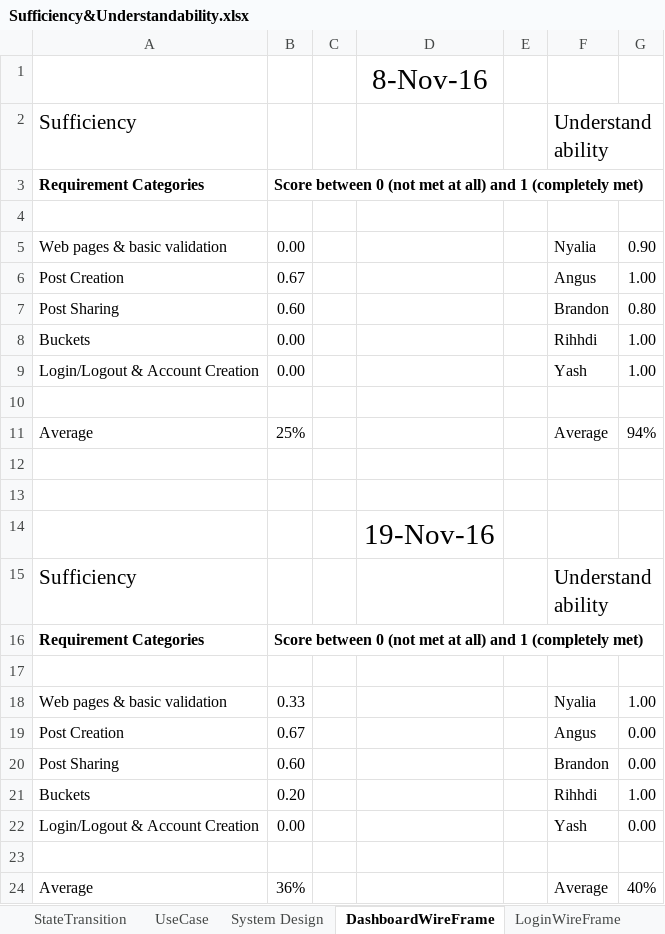
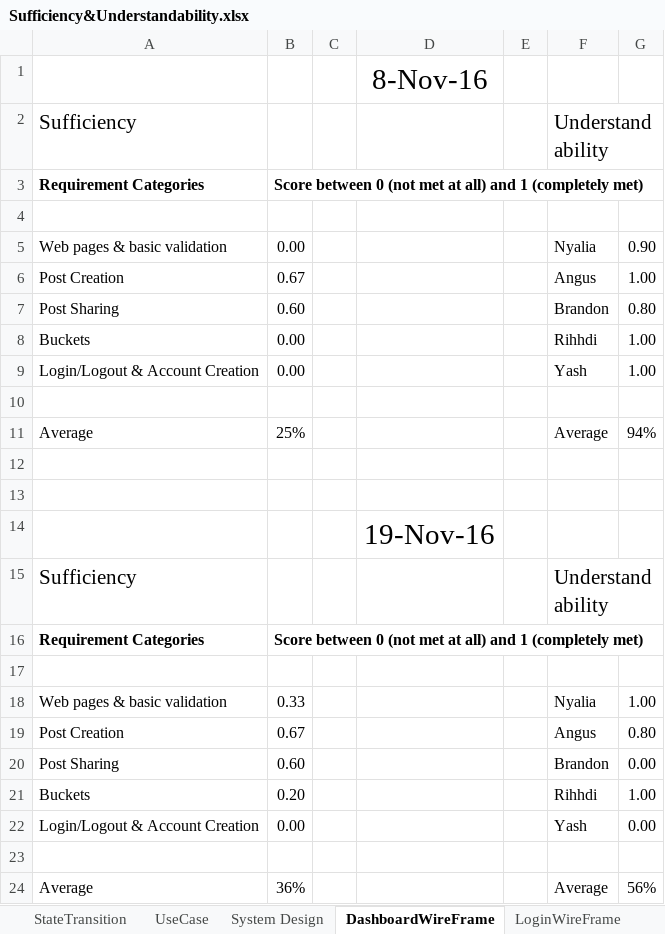
Before and after one commit to CS506/fall2016-group2, an Excel workbook: documents/Design/Sufficiency&Understandability.xlsx, sheet DashboardWireFrame, drawn as a sheet; values as stored, in another font and other column widths than the file's, no borders; the diff names each change by its address in the sheet, - before the commit and + after, or states it on an @@ line.

Commit message:
updated with angus understandability

```diff
--- a/documents/Design/Sufficiency&Understandability.xlsx (sheet DashboardWireFrame)
+++ b/documents/Design/Sufficiency&Understandability.xlsx (sheet DashboardWireFrame)
-G19: 0.00
+G19: 0.80
-G24: 40%
+G24: 56%
```
